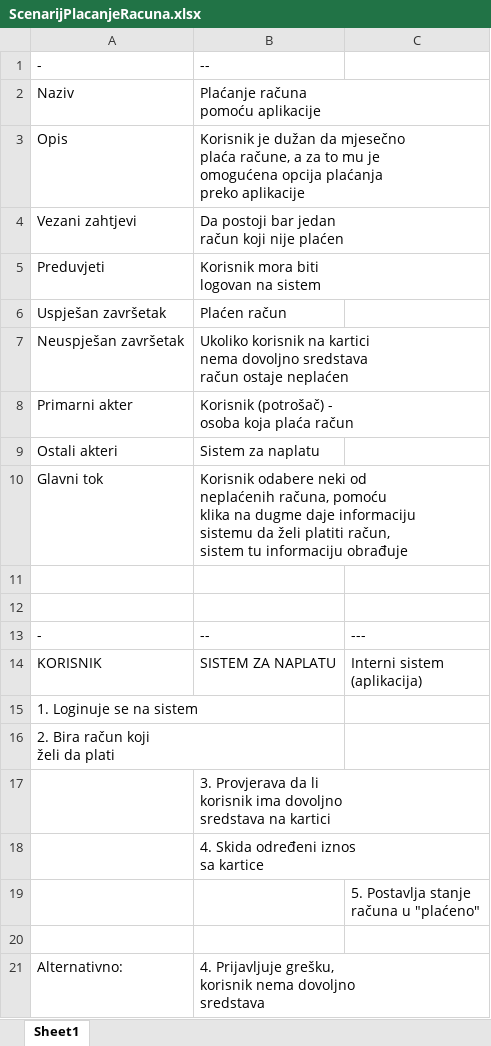
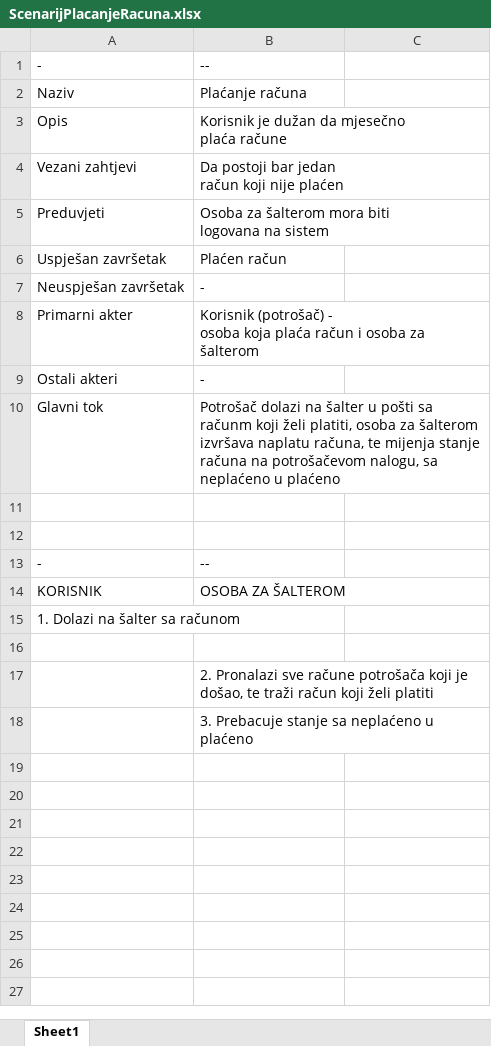
Before and after one commit to ooad-2017-2018/Grupa10--okoBananice, an Excel workbook: UseCaseIScenarij/ScenarijPlacanjeRacuna.xlsx, sheet Sheet1, drawn as a sheet; values as stored, in another font and other column widths than the file's, no borders; table styles not drawn; removed rows and columns are numbered as before the commit, all else as after; ↵ is a line break in a cell; the diff names each change by its address in the sheet, - before the commit and + after, or states it on an @@ line.

```diff
--- a/UseCaseIScenarij/ScenarijPlacanjeRacuna.xlsx (sheet Sheet1)
+++ b/UseCaseIScenarij/ScenarijPlacanjeRacuna.xlsx (sheet Sheet1)
-B2: Plaćanje računa ↵ pomoću aplikacije
+B2: Plaćanje računa
-B3: …mjesečno ↵ plaća račune, a za to mu je ↵ omogućena opcija plaćanja ↵ preko aplikacije
+B3: …mjesečno ↵ plaća račune
-B5: Korisnik mora biti ↵ logovan na sistem
+B5: Osoba za šalterom mora biti ↵ logovana na sistem
-B7: Ukoliko korisnik na kartici ↵ nema dovoljno sredstava ↵ račun ostaje neplaćen
+B7: -
-B8: …plaća račun
+B8: …plaća račun i osoba za šalterom
-B9: Sistem za naplatu
+B9: -
-B10: Korisnik odabere neki od ↵ neplaćenih računa, pomoću ↵ klika na dugme daje informaciju ↵ sistemu da želi platiti račun, ↵ sistem tu informaciju obrađuje
+B10: Potrošač dolazi na šalter u pošti sa računm koji želi platiti, osoba za šalterom izvršava naplatu računa, te mijenja stanje računa na potrošačevom nalogu, sa neplaćeno u plaćeno
-C13: ---
+C13: (empty)
-B14: SISTEM ZA NAPLATU
+B14: OSOBA ZA ŠALTEROM
-C14: Interni sistem ↵ (aplikacija)
+C14: (empty)
-A15: 1. Loginuje se na sistem
+A15: 1. Dolazi na šalter sa računom
-row 16: 2. Bira račun koji ↵ želi da plati
-row 17:  | 3. Provjerava da li ↵ korisnik ima dovoljno ↵ sredstava na kartici
-row 18:  | 4. Skida određeni iznos ↵ sa kartice
-row 19:  |  | 5. Postavlja stanje ↵ računa u "plaćeno"
-row 21: Alternativno: | 4. Prijavljuje grešku, ↵ korisnik nema dovoljno ↵ sredstava
+row 17:  | 2. Pronalazi sve račune potrošača koji je došao, te traži račun koji želi platiti
+row 18:  | 3. Prebacuje stanje sa neplaćeno u plaćeno
```
Also changed, not shown: UseCaseIScenarij/ScenarijKupovineRazglednicaIMarkica.xlsx, 2 other files.
